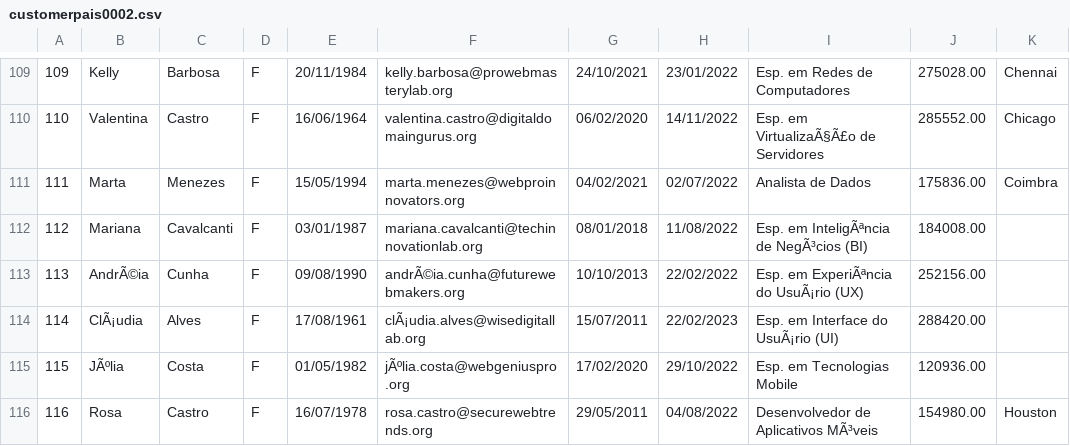
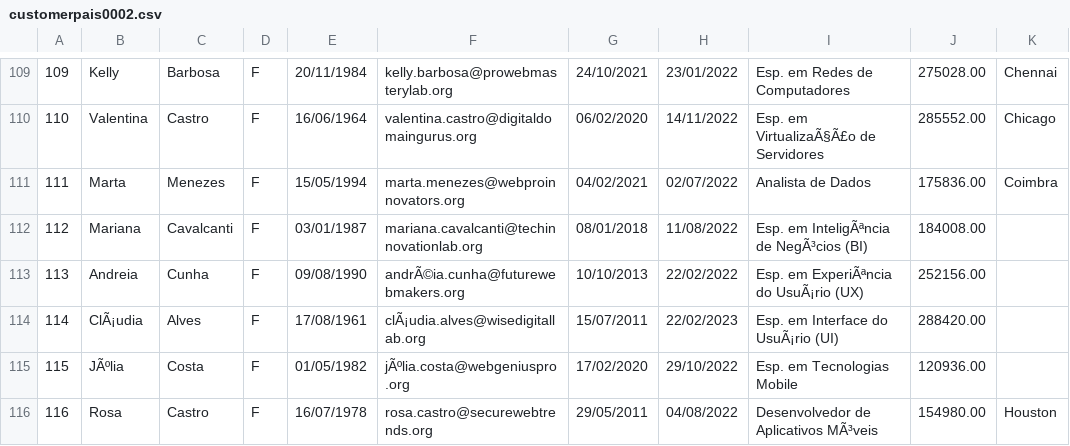
Before and after one commit to wagnerelvio/labbdtask04, a CSV file: customerpais0002.csv, drawn as a sheet; only a part is shown, gaps mark what is left out; the diff covers the shown part only; the diff names each change by its address in the sheet, - before the commit and + after, or states it on an @@ line.

```diff
--- a/customerpais0002.csv
+++ b/customerpais0002.csv
-B113: AndrÃ©ia
+B113: Andreia
```
Also changed, not shown: 23 edited cells elsewhere in this file.
